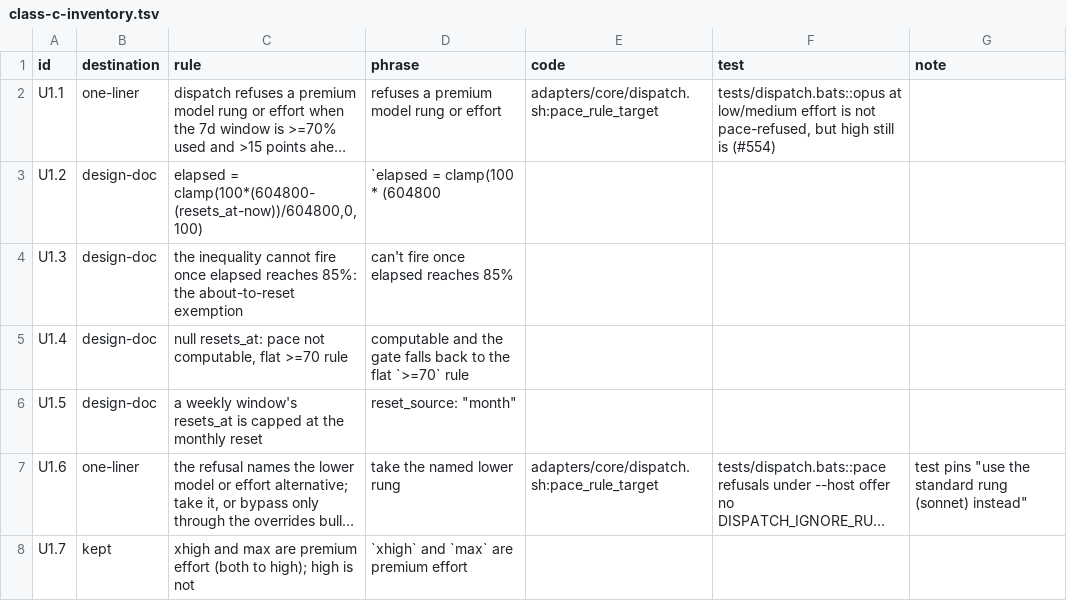
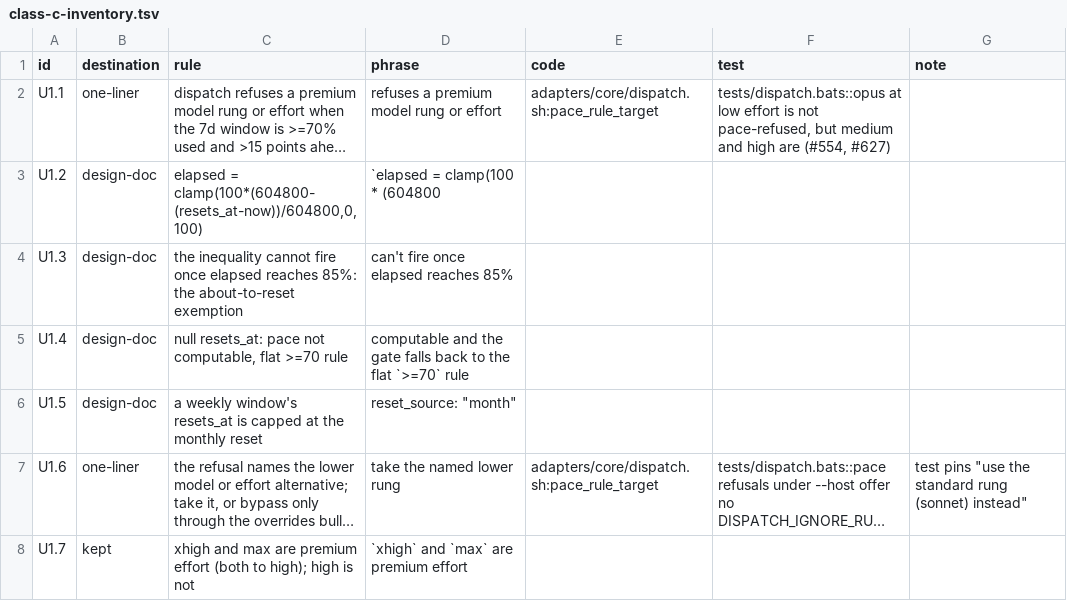
Before and after one commit to noamsto/dispatcher, a TSV file: docs/dispatcher-context-floor/class-c-inventory.tsv, drawn as a sheet; only a part is shown; long unchanged cells end in …; the diff names each change by its address in the sheet, - before the commit and + after, or states it on an @@ line.

Commit message:
fix(dispatch): opus at medium is a premium burn class, escalation exempt (#1315)
* fix(dispatch): opus at medium is a premium burn class, escalation exempt

Opus at medium burned at sonnet's weight, so the pace gate never moved an
opus@medium launch down to sonnet even when the weekly window ran ahead of
pace. Per-task cost is about 2.3x sonnet@medium, and ratings show no
quality gain for opus on standard work. Opus at medium is now premium
(weight 4); opus at low keeps sonnet's weight.

The one-rung escalation to opus after a failed sonnet run is exempt from
the model-rung refusal. The exemption needs the one-shot and anti-spoof
check, and does not cover effort refusals, role panes or the 95% stop.

Closes #627

* docs(dispatch): point the class-c inventory at the renamed opus pace test

```diff
--- a/docs/dispatcher-context-floor/class-c-inventory.tsv
+++ b/docs/dispatcher-context-floor/class-c-inventory.tsv
-F2 (test): tests/dispatch.bats::opus at low/medium effort is not pace-refused, but high still is (#554)
+F2 (test): tests/dispatch.bats::opus at low effort is not pace-refused, but medium and high are (#554, #627)
```
Also changed, not shown: 15 other files.
